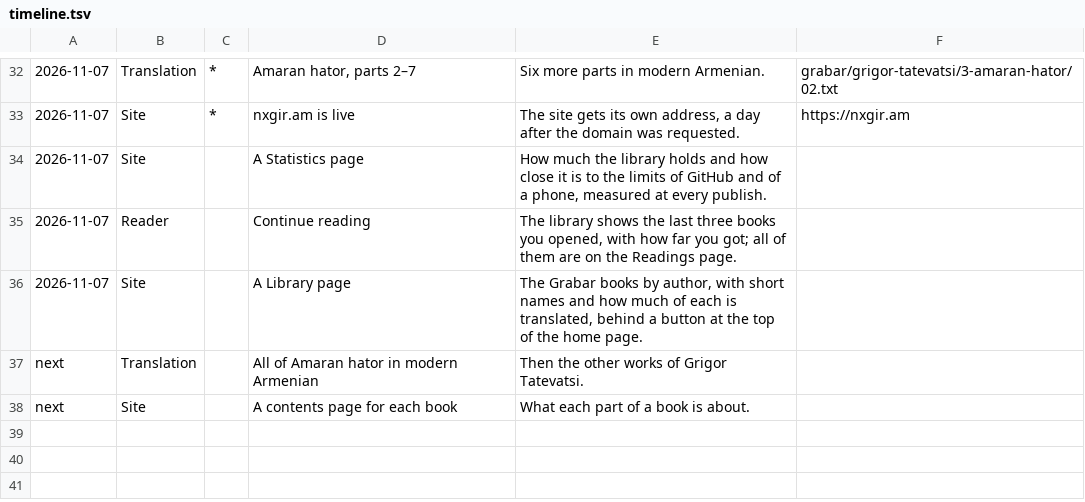
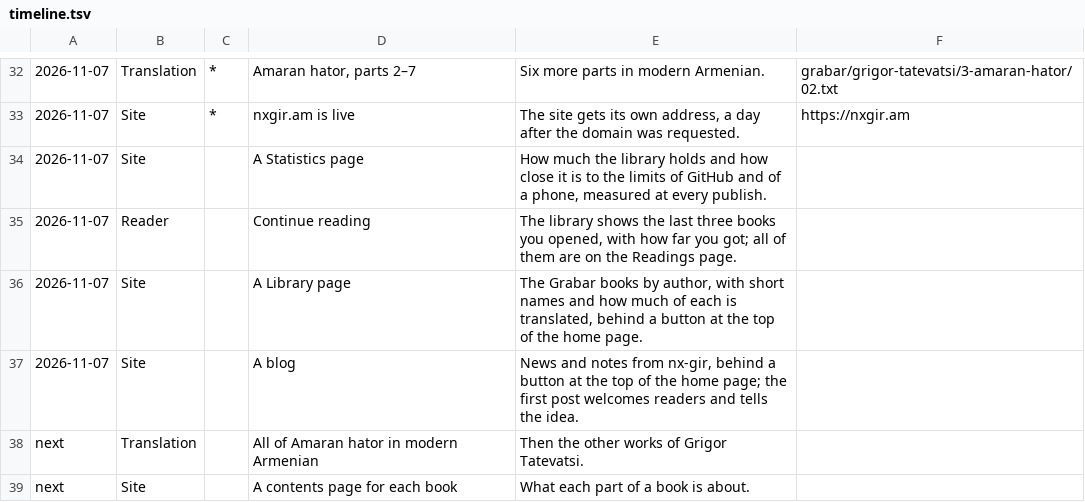
Before and after one commit to serjhnn/nx-gir, a TSV file: timeline.tsv, drawn as a sheet; only a part is shown, gaps mark what is left out; the diff names each change by its address in the sheet, - before the commit and + after, or states it on an @@ line.

```diff
--- a/timeline.tsv
+++ b/timeline.tsv
+row 37: 2026-11-07 | Site |  | A blog | News and notes from nx-gir, behind a button at the top of the home page; the first post welcomes readers and tells the idea.
```
Also changed, not shown: 10 other files.
